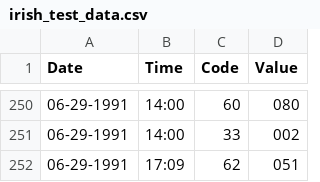
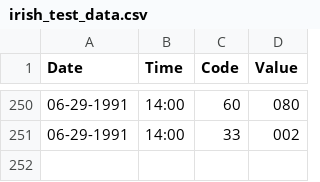
Before and after one commit to prabhuxvalue/phonegap, a CSV file: irish_test_data.csv, drawn as a sheet; only a part is shown, gaps mark what is left out.

Commit message:
Update irish_test_data.csv

```diff
--- a/irish_test_data.csv
+++ b/irish_test_data.csv
@@ -251,2 +251 @@ Date,Time,Code,Value
 06-29-1991,14:00,33,002
-06-29-1991,17:09,62,051
```
